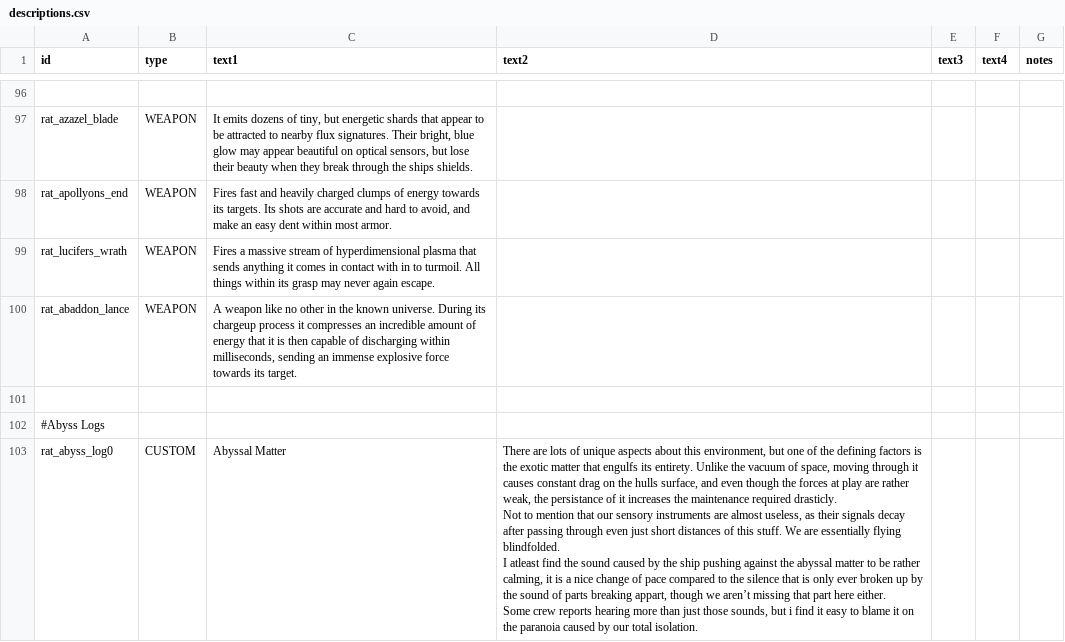
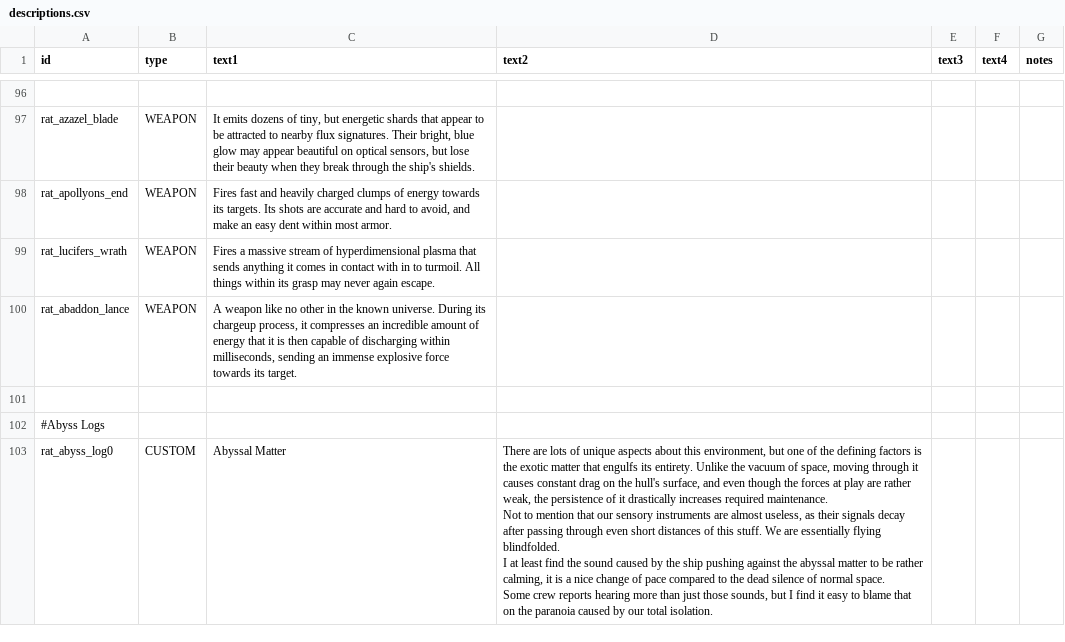
Before and after one commit to Lukas22041/Random-Assortment-of-Things, a CSV file: data/strings/descriptions.csv, drawn as a sheet; only a part is shown, gaps mark what is left out; ↵ is a line break in a cell; the diff covers the shown part only; the diff names each change by its address in the sheet, - before the commit and + after, or states it on an @@ line.

```diff
--- a/data/strings/descriptions.csv
+++ b/data/strings/descriptions.csv
-C97 (text1): …through the ships shields.
+C97 (text1): …through the ship's shields.
-C100 (text1): …its chargeup process it compresses…
+C100 (text1): …its chargeup process, it compresses…
-D103 (text2): …on the hulls surface, and even though the forces at play are rather weak, the persistance of it increases the maintenance required drasticly. ↵ Not to mention that our sensory instruments are almost useless, as their signals decay after passing through even just short distances of this stuff. We are essentially flying blindfolded. ↵ I atleast find the sound caused by the ship pushing against the abyssal matter to be rather calming, it is a nice change of pace compared to the silence that is only ever broken up by the sound of parts breaking appart, though we aren’t missing that part here either. ↵ Some crew reports hearing more than just those sounds, but i find it easy to blame it on the…
+D103 (text2): …on the hull's surface, and even though the forces at play are rather weak, the persistence of it drastically increases required maintenance. ↵ Not to mention that our sensory instruments are almost useless, as their signals decay after passing through even short distances of this stuff. We are essentially flying blindfolded. ↵ I at least find the sound caused by the ship pushing against the abyssal matter to be rather calming, it is a nice change of pace compared to the dead silence of normal space. ↵ Some crew reports hearing more than just those sounds, but I find it easy to blame that on the…
```
Also changed, not shown: 60 edited cells elsewhere in this file.
